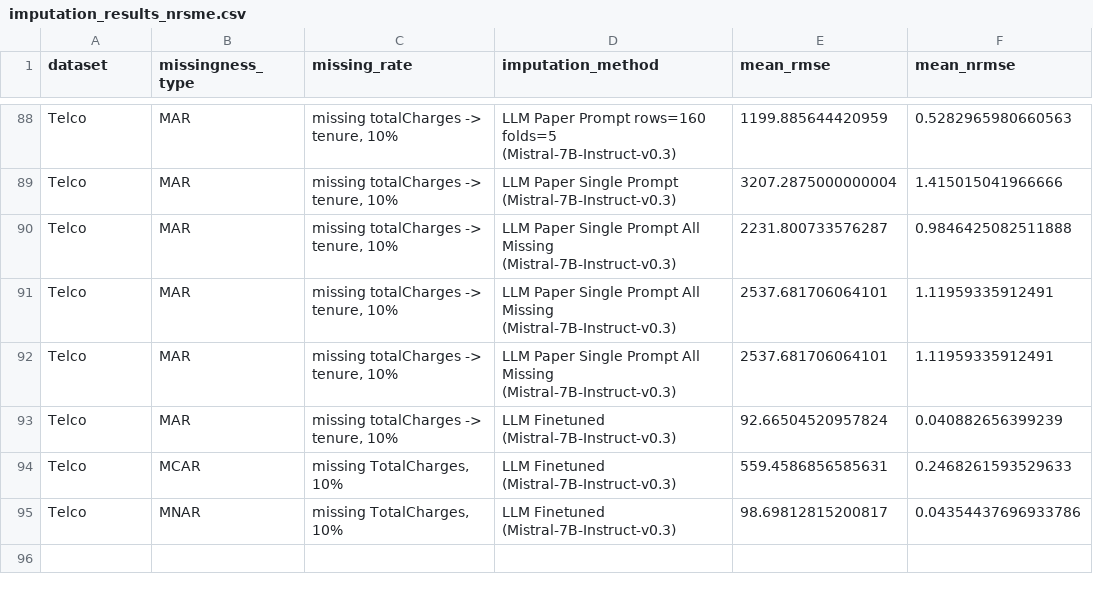
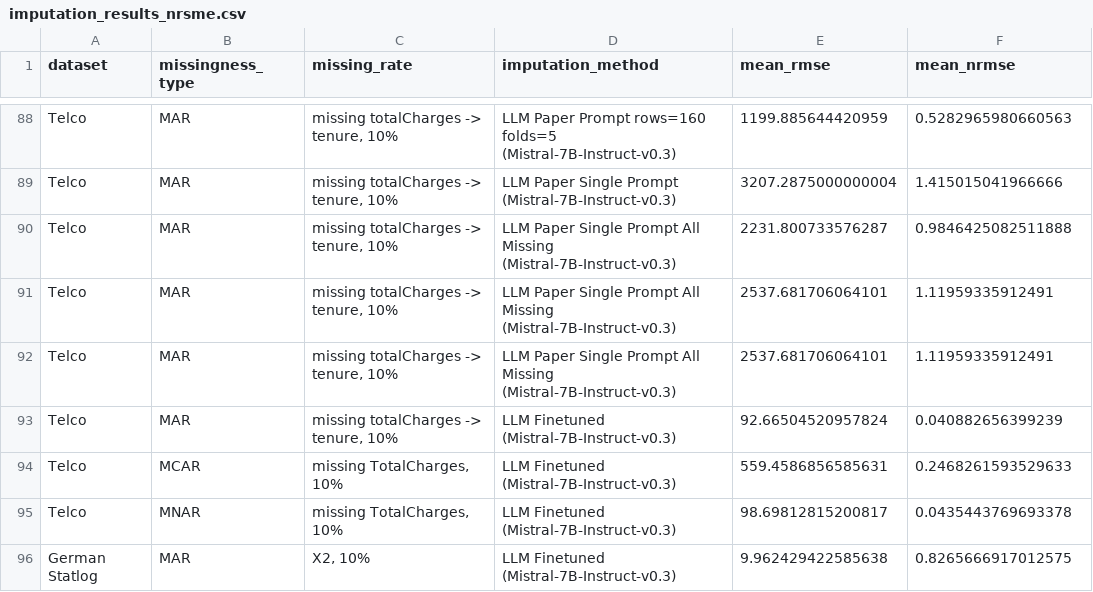
Before and after one commit to jana-wue/masterthesis, a CSV file: data/results/imputation_results_nrsme.csv, drawn as a sheet; only a part is shown, gaps mark what is left out.

Commit message:
added statlog MAR results finetuning

```diff
--- a/data/results/imputation_results_nrsme.csv
+++ b/data/results/imputation_results_nrsme.csv
@@ -94,2 +94,3 @@ Telco,MAR,"missing totalCharges -> tenure, 10%",LLM Finetuned (Mistral-7B-Instru
 Telco,MCAR,"missing TotalCharges, 10%",LLM Finetuned (Mistral-7B-Instruct-v0.3),559.4586856585631,0.2468261593529633
-Telco,MNAR,"missing TotalCharges, 10%",LLM Finetuned (Mistral-7B-Instruct-v0.3),98.69812815200817,0.04354437696933786
+Telco,MNAR,"missing TotalCharges, 10%",LLM Finetuned (Mistral-7B-Instruct-v0.3),98.69812815200817,0.0435443769693378
+German Statlog,MAR,"X2, 10%",LLM Finetuned (Mistral-7B-Instruct-v0.3),9.962429422585638,0.8265666917012575
```
Also changed, not shown: data/results/imputation_results.csv, 1 other file.
